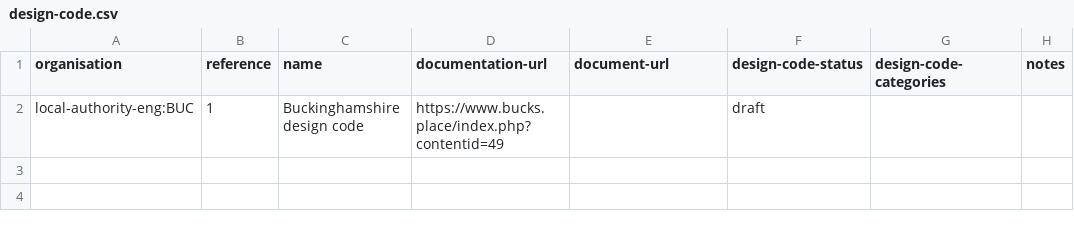
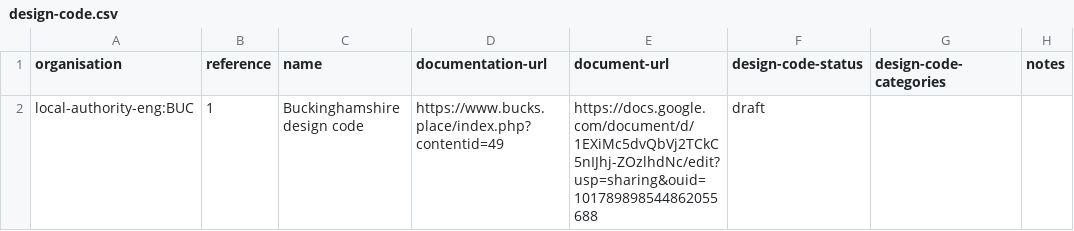
Before and after one commit to digital-land/design-code-collection, a CSV file: data/Buckinghamshire/design-code.csv, drawn as a sheet; only a part is shown; the diff names each change by its address in the sheet, - before the commit and + after, or states it on an @@ line.

```diff
--- a/data/Buckinghamshire/design-code.csv
+++ b/data/Buckinghamshire/design-code.csv
-E2 (document-url): (empty)
+E2 (document-url): https://docs.google.com/document/d/1EXiMc5dvQbVj2TCkC5nIJhj-ZOzlhdNc/edit?usp=sharing&ouid=101789898544862055688
```
Also changed, not shown: data/Guildford/design-code.csv, data/Hyndburn/design-code.csv, 9 other files.
